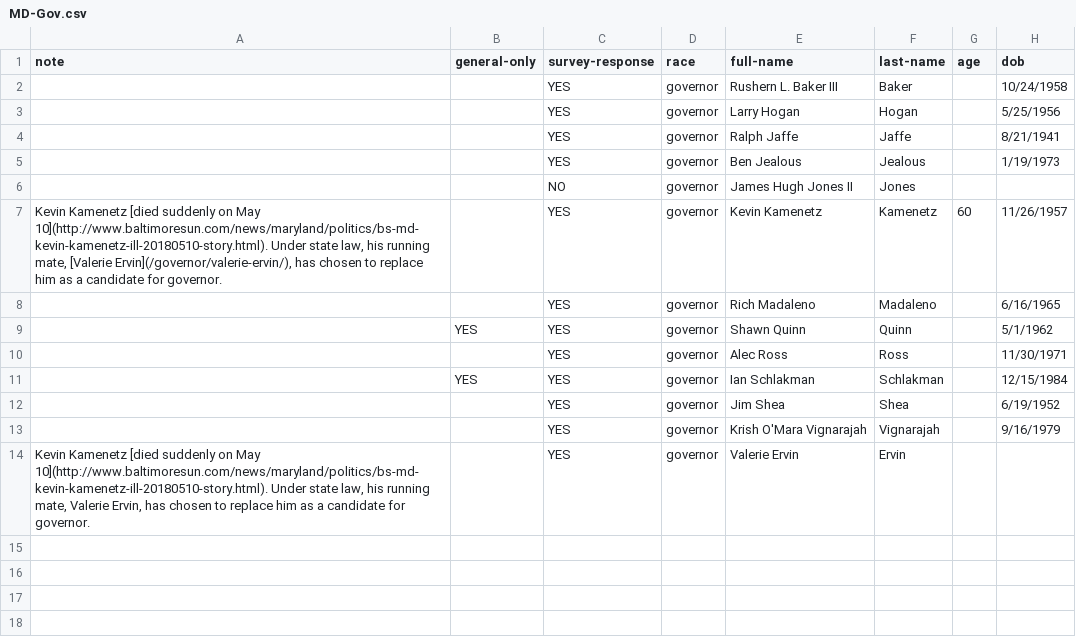
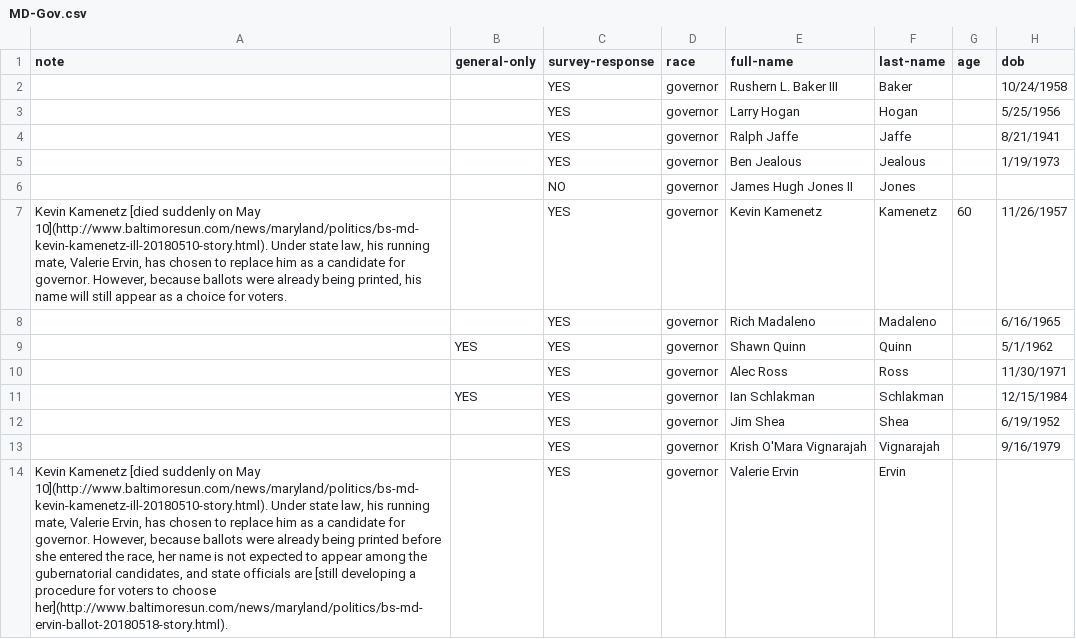
Before and after one commit to baltimore-sun-data/voter-guide-2018, a CSV file: csv/MD-Gov.csv, drawn as a sheet; only a part is shown; the diff names each change by its address in the sheet, - before the commit and + after, or states it on an @@ line.

Commit message:
CSV: Update Ervin again (#72)

```diff
--- a/csv/MD-Gov.csv
+++ b/csv/MD-Gov.csv
-A7 (note): …running mate, [Valerie Ervin](/governor/valerie-ervin/), has chosen to replace him as a candidate for governor.
+A7 (note): …running mate, Valerie Ervin, has chosen to replace him as a candidate for governor. However, because ballots were already being printed, his name will still appear as a choice for voters.
-A14 (note): …for governor.
+A14 (note): …for governor. However, because ballots were already being printed before she entered the race, her name is not expected to appear among the gubernatorial candidates, and state officials are [still developing a procedure for voters to choose her](http://www.baltimoresun.com/news/maryland/politics/bs-md-ervin-ballot-20180518-story.html).
```
